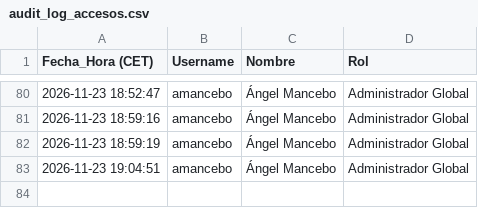
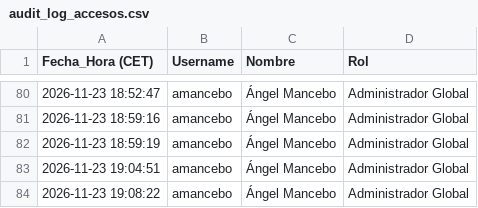
Before and after one commit to SELKIS26/sop-platform, a CSV file: audit_log_accesos.csv, drawn as a sheet; only a part is shown, gaps mark what is left out.

Commit message:
Audit log: amancebo (2026-11-23 19:08:22)

```diff
--- a/audit_log_accesos.csv
+++ b/audit_log_accesos.csv
@@ -83 +83,2 @@
 2026-11-23 19:04:51,amancebo,Ángel Mancebo,Administrador Global
+2026-11-23 19:08:22,amancebo,Ángel Mancebo,Administrador Global
```
